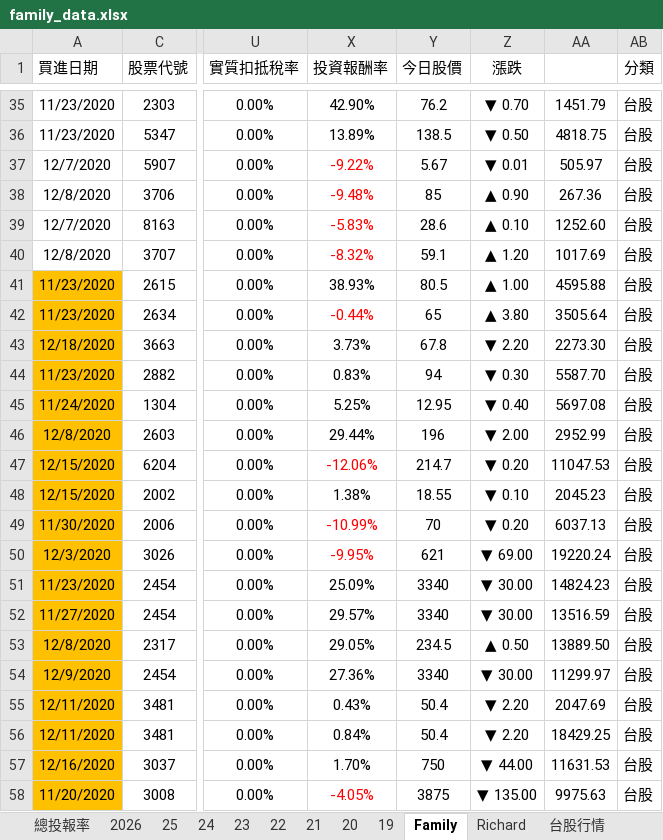
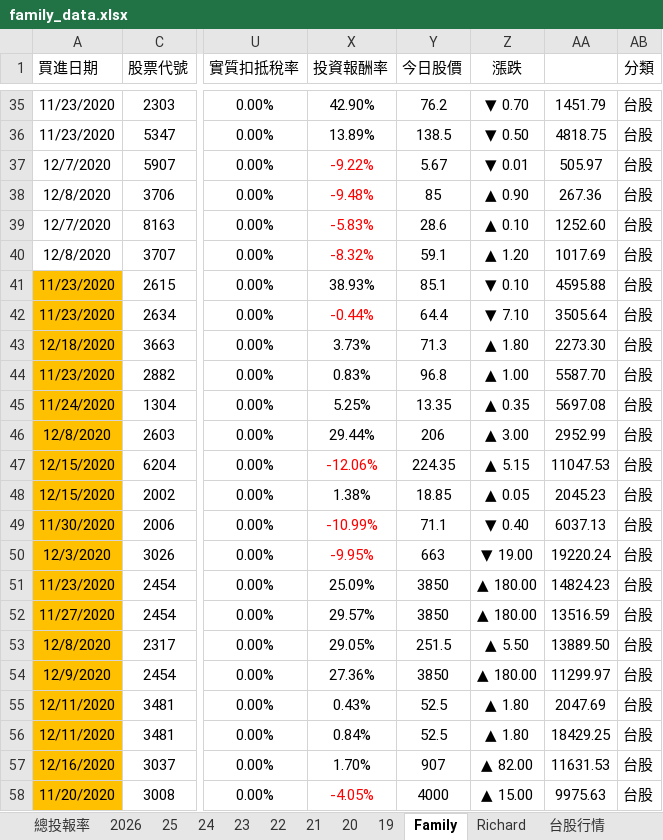
Before and after one commit to even182/family-streamlit-dashboard, an Excel workbook: data/family_data.xlsx, sheet Family, drawn as a sheet; only a part is shown, gaps mark what is left out; values as stored, in another font and other column widths than the file's, no borders; charts and pictures and conditional formats not drawn; the diff covers the shown part only; the diff names each change by its address in the sheet, - before the commit and + after, or states it on an @@ line.

Commit message:
update: family data (2026-07-23)

```diff
--- a/data/family_data.xlsx (sheet Family)
+++ b/data/family_data.xlsx (sheet Family)
-Y41 (今日股價): 80.5
+Y41 (今日股價): 85.1
-Z41 (漲跌): ▲ 1.00
+Z41 (漲跌): ▼ 0.10
-Y42 (今日股價): 65
+Y42 (今日股價): 64.4
-Z42 (漲跌): ▲ 3.80
+Z42 (漲跌): ▼ 7.10
-Y43 (今日股價): 67.8
+Y43 (今日股價): 71.3
-Z43 (漲跌): ▼ 2.20
+Z43 (漲跌): ▲ 1.80
-Y44 (今日股價): 94
+Y44 (今日股價): 96.8
-Z44 (漲跌): ▼ 0.30
+Z44 (漲跌): ▲ 1.00
-Y45 (今日股價): 12.95
+Y45 (今日股價): 13.35
-Z45 (漲跌): ▼ 0.40
+Z45 (漲跌): ▲ 0.35
-Y46 (今日股價): 196
+Y46 (今日股價): 206
-Z46 (漲跌): ▼ 2.00
+Z46 (漲跌): ▲ 3.00
-Y47 (今日股價): 214.7
+Y47 (今日股價): 224.35
-Z47 (漲跌): ▼ 0.20
+Z47 (漲跌): ▲ 5.15
-Y48 (今日股價): 18.55
+Y48 (今日股價): 18.85
-Z48 (漲跌): ▼ 0.10
+Z48 (漲跌): ▲ 0.05
-Y49 (今日股價): 70
+Y49 (今日股價): 71.1
-Z49 (漲跌): ▼ 0.20
+Z49 (漲跌): ▼ 0.40
-Y50 (今日股價): 621
+Y50 (今日股價): 663
-Z50 (漲跌): ▼ 69.00
+Z50 (漲跌): ▼ 19.00
-Y51:Y52 (今日股價): 3340
+Y51:Y52 (今日股價): 3850
-Z51:Z52 (漲跌): ▼ 30.00
+Z51:Z52 (漲跌): ▲ 180.00
-Y53 (今日股價): 234.5
+Y53 (今日股價): 251.5
-Z53 (漲跌): ▲ 0.50
+Z53 (漲跌): ▲ 5.50
-Y54 (今日股價): 3340
+Y54 (今日股價): 3850
-Z54 (漲跌): ▼ 30.00
+Z54 (漲跌): ▲ 180.00
-Y55:Y56 (今日股價): 50.4
+Y55:Y56 (今日股價): 52.5
-Z55:Z56 (漲跌): ▼ 2.20
+Z55:Z56 (漲跌): ▲ 1.80
-Y57 (今日股價): 750
+Y57 (今日股價): 907
-Z57 (漲跌): ▼ 44.00
+Z57 (漲跌): ▲ 82.00
-Y58 (今日股價): 3875
+Y58 (今日股價): 4000
-Z58 (漲跌): ▼ 135.00
+Z58 (漲跌): ▲ 15.00
```
Also changed, not shown: 2 added rows, 2 removed rows, 745 edited cells and cell formats elsewhere in this sheet, sheet 台股行情, sheet 2026, sheet Richard, sheet 21, sheet 美股行情, sheet 25, 6 more sheets, hidden cells, charts or pictures.
